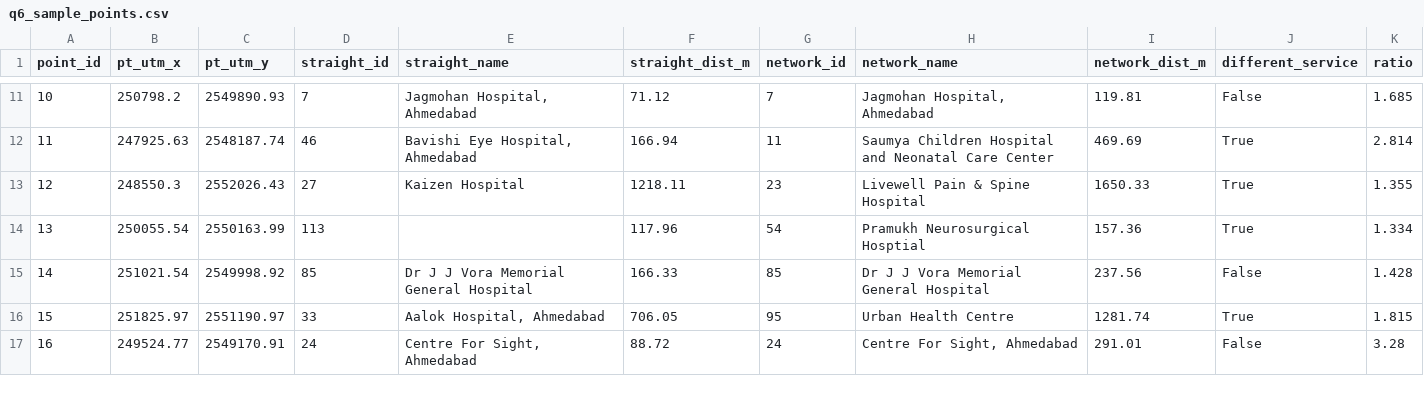
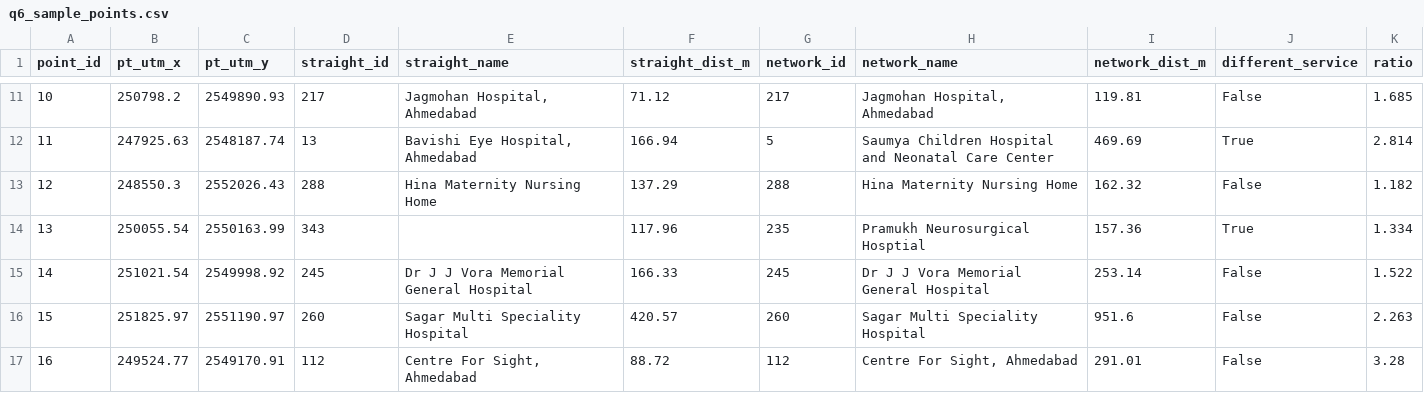
Before and after one commit to rudraupadhyay1802-bot/proximity-service-platform, a CSV file: data/q6_sample_points.csv, drawn as a sheet; only a part is shown, gaps mark what is left out; the diff covers the shown part only.

Commit message:
Add OSM download scripts, GeoServer healthcheck, real data and cleanup

```diff
--- a/data/q6_sample_points.csv
+++ b/data/q6_sample_points.csv
@@ -11,7 +11,7 @@ point_id,pt_utm_x,pt_utm_y,straight_id,straight_name,straight_dist_m,network_id,
-10,250798.2,2549890.93,7,"Jagmohan Hospital, Ahmedabad",71.12,7,"Jagmohan Hospital, Ahmedabad",119.81,False,1.685
-11,247925.63,2548187.74,46,"Bavishi Eye Hospital, Ahmedabad",166.94,11,Saumya Children Hospital and Neonatal Care Center,469.69,True,2.814
-12,248550.3,2552026.43,27,Kaizen Hospital,1218.11,23,Livewell Pain & Spine Hospital,1650.33,True,1.355
-13,250055.54,2550163.99,113,,117.96,54,Pramukh Neurosurgical Hosptial,157.36,True,1.334
-14,251021.54,2549998.92,85,Dr J J Vora Memorial General Hospital,166.33,85,Dr J J Vora Memorial General Hospital,237.56,False,1.428
-15,251825.97,2551190.97,33,"Aalok Hospital, Ahmedabad",706.05,95,Urban Health Centre,1281.74,True,1.815
-16,249524.77,2549170.91,24,"Centre For Sight, Ahmedabad",88.72,24,"Centre For Sight, Ahmedabad",291.01,False,3.28
+10,250798.2,2549890.93,217,"Jagmohan Hospital, Ahmedabad",71.12,217,"Jagmohan Hospital, Ahmedabad",119.81,False,1.685
+11,247925.63,2548187.74,13,"Bavishi Eye Hospital, Ahmedabad",166.94,5,Saumya Children Hospital and Neonatal Care Center,469.69,True,2.814
+12,248550.3,2552026.43,288,Hina Maternity Nursing Home,137.29,288,Hina Maternity Nursing Home,162.32,False,1.182
+13,250055.54,2550163.99,343,,117.96,235,Pramukh Neurosurgical Hosptial,157.36,True,1.334
+14,251021.54,2549998.92,245,Dr J J Vora Memorial General Hospital,166.33,245,Dr J J Vora Memorial General Hospital,253.14,False,1.522
+15,251825.97,2551190.97,260,Sagar Multi Speciality Hospital,420.57,260,Sagar Multi Speciality Hospital,951.6,False,2.263
+16,249524.77,2549170.91,112,"Centre For Sight, Ahmedabad",88.72,112,"Centre For Sight, Ahmedabad",291.01,False,3.28
```
Also changed, not shown: 91 edited cells elsewhere in this file, 17 other files.
